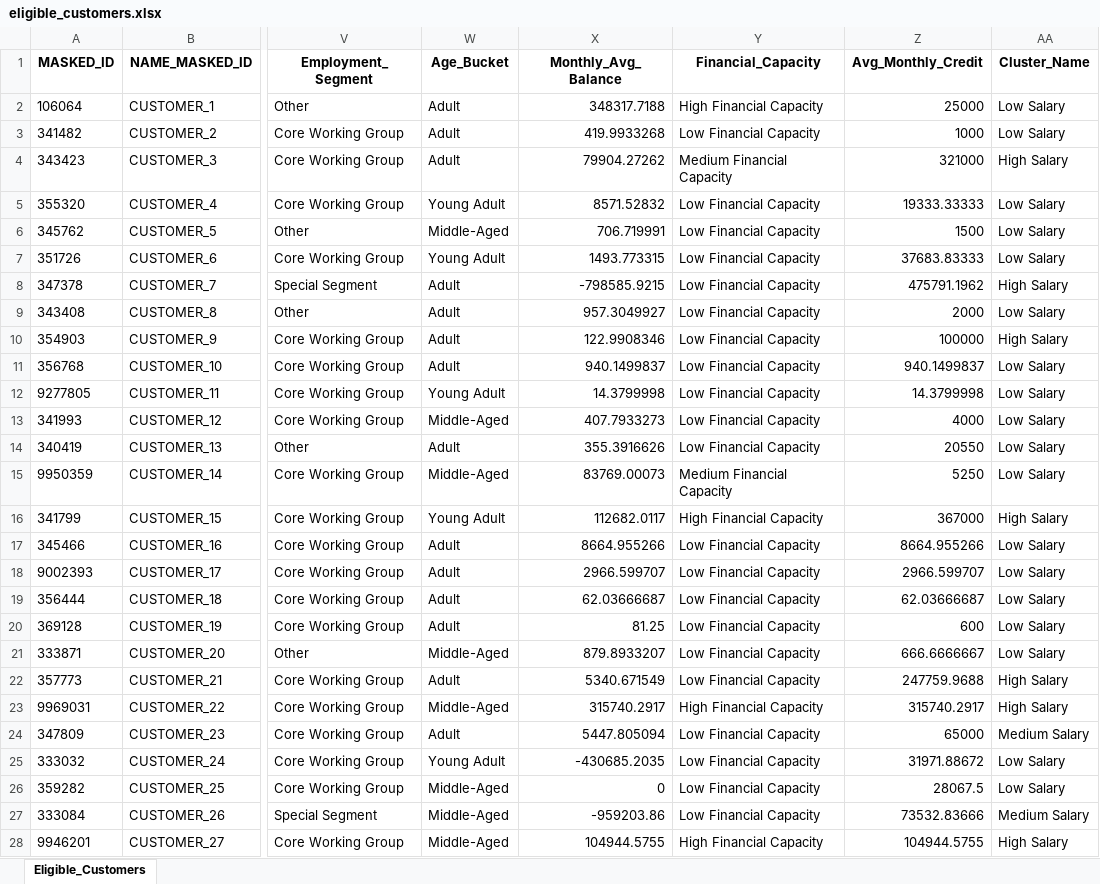
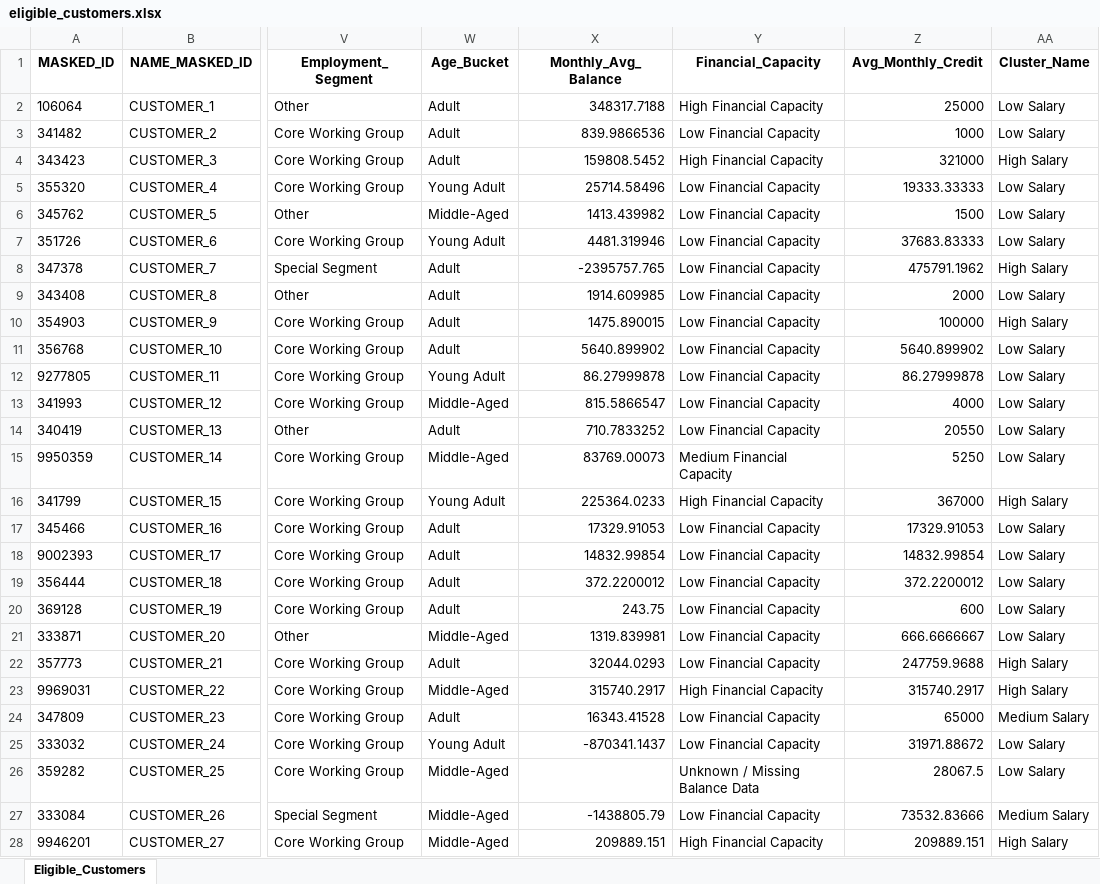
Before and after one commit to Kavindya-1/FYP, an Excel workbook: eligible_customers.xlsx, sheet Eligible_Customers, drawn as a sheet; only a part is shown, gaps mark what is left out; values as stored, in another font and other column widths than the file's, no borders; the diff covers the shown part only; the diff names each change by its address in the sheet, - before the commit and + after, or states it on an @@ line.

Commit message:
thin flag changes

```diff
--- a/eligible_customers.xlsx (sheet Eligible_Customers)
+++ b/eligible_customers.xlsx (sheet Eligible_Customers)
-X3 (Monthly_Avg_Balance): 419.9933268
+X3 (Monthly_Avg_Balance): 839.9866536
-X4 (Monthly_Avg_Balance): 79904.27262
+X4 (Monthly_Avg_Balance): 159808.5452
-Y4 (Financial_Capacity): Medium Financial Capacity
+Y4 (Financial_Capacity): High Financial Capacity
-X5 (Monthly_Avg_Balance): 8571.52832
+X5 (Monthly_Avg_Balance): 25714.58496
-X6 (Monthly_Avg_Balance): 706.719991
+X6 (Monthly_Avg_Balance): 1413.439982
-X7 (Monthly_Avg_Balance): 1493.773315
+X7 (Monthly_Avg_Balance): 4481.319946
-X8 (Monthly_Avg_Balance): -798585.9215
+X8 (Monthly_Avg_Balance): -2395757.765
-X9 (Monthly_Avg_Balance): 957.3049927
+X9 (Monthly_Avg_Balance): 1914.609985
-X10 (Monthly_Avg_Balance): 122.9908346
+X10 (Monthly_Avg_Balance): 1475.890015
-X11 (Monthly_Avg_Balance): 940.1499837
+X11 (Monthly_Avg_Balance): 5640.899902
-Z11 (Avg_Monthly_Credit): 940.1499837
+Z11 (Avg_Monthly_Credit): 5640.899902
-X12 (Monthly_Avg_Balance): 14.3799998
+X12 (Monthly_Avg_Balance): 86.27999878
-Z12 (Avg_Monthly_Credit): 14.3799998
+Z12 (Avg_Monthly_Credit): 86.27999878
-X13 (Monthly_Avg_Balance): 407.7933273
+X13 (Monthly_Avg_Balance): 815.5866547
-X14 (Monthly_Avg_Balance): 355.3916626
+X14 (Monthly_Avg_Balance): 710.7833252
-X16 (Monthly_Avg_Balance): 112682.0117
+X16 (Monthly_Avg_Balance): 225364.0233
-X17 (Monthly_Avg_Balance): 8664.955266
+X17 (Monthly_Avg_Balance): 17329.91053
-Z17 (Avg_Monthly_Credit): 8664.955266
+Z17 (Avg_Monthly_Credit): 17329.91053
-X18 (Monthly_Avg_Balance): 2966.599707
+X18 (Monthly_Avg_Balance): 14832.99854
-Z18 (Avg_Monthly_Credit): 2966.599707
+Z18 (Avg_Monthly_Credit): 14832.99854
-X19 (Monthly_Avg_Balance): 62.03666687
+X19 (Monthly_Avg_Balance): 372.2200012
-Z19 (Avg_Monthly_Credit): 62.03666687
+Z19 (Avg_Monthly_Credit): 372.2200012
-X20 (Monthly_Avg_Balance): 81.25
+X20 (Monthly_Avg_Balance): 243.75
-X21 (Monthly_Avg_Balance): 879.8933207
+X21 (Monthly_Avg_Balance): 1319.839981
-X22 (Monthly_Avg_Balance): 5340.671549
+X22 (Monthly_Avg_Balance): 32044.0293
-X24 (Monthly_Avg_Balance): 5447.805094
+X24 (Monthly_Avg_Balance): 16343.41528
-X25 (Monthly_Avg_Balance): -430685.2035
+X25 (Monthly_Avg_Balance): -870341.1437
-X26 (Monthly_Avg_Balance): 0
+X26 (Monthly_Avg_Balance): (empty)
-Y26 (Financial_Capacity): Low Financial Capacity
+Y26 (Financial_Capacity): Unknown / Missing Balance Data
-X27 (Monthly_Avg_Balance): -959203.86
+X27 (Monthly_Avg_Balance): -1438805.79
-X28 (Monthly_Avg_Balance): 104944.5755
+X28 (Monthly_Avg_Balance): 209889.151
-Z28 (Avg_Monthly_Credit): 104944.5755
+Z28 (Avg_Monthly_Credit): 209889.151
```
Also changed, not shown: 1524 edited cells elsewhere in this sheet, 9 other files.
